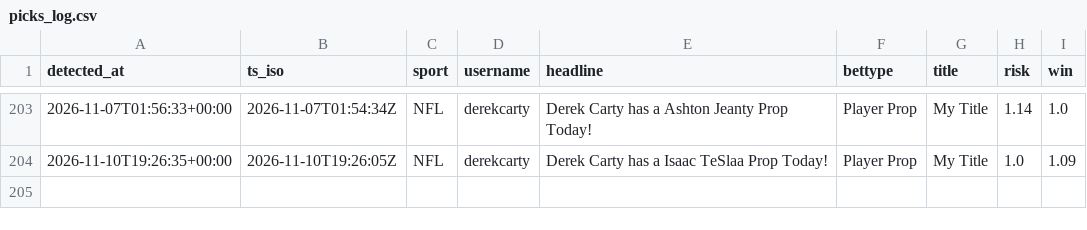
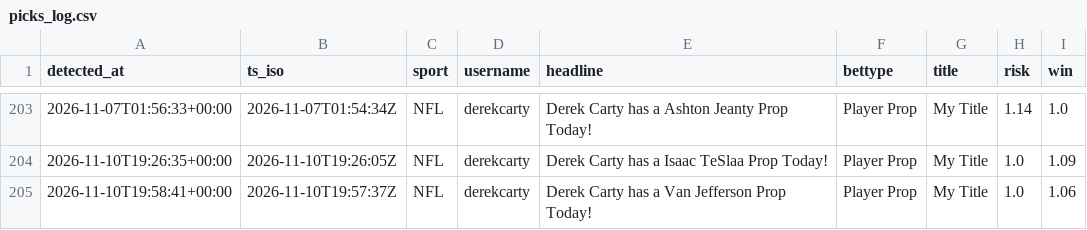
Before and after one commit to michaelherry123-byte/carty-radar, a CSV file: data/picks_log.csv, drawn as a sheet; only a part is shown, gaps mark what is left out.

```diff
--- a/data/picks_log.csv
+++ b/data/picks_log.csv
@@ -204 +204,2 @@ detected_at,ts_iso,sport,username,headline,bettype,title,risk,win
 "2026-11-10T19:26:35+00:00","2026-11-10T19:26:05Z","NFL","derekcarty","Derek Carty has a Isaac TeSlaa Prop Today!","Player Prop","My Title","1.0","1.09"
+"2026-11-10T19:58:41+00:00","2026-11-10T19:57:37Z","NFL","derekcarty","Derek Carty has a Van Jefferson Prop Today!","Player Prop","My Title","1.0","1.06"
```
Also changed, not shown: 1 other file.
